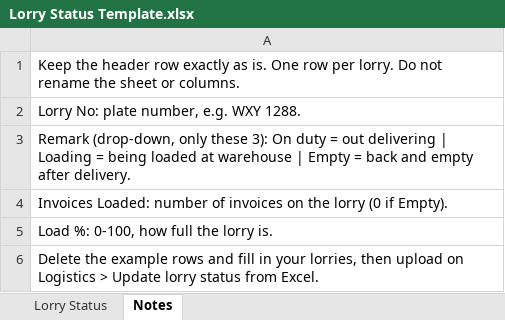
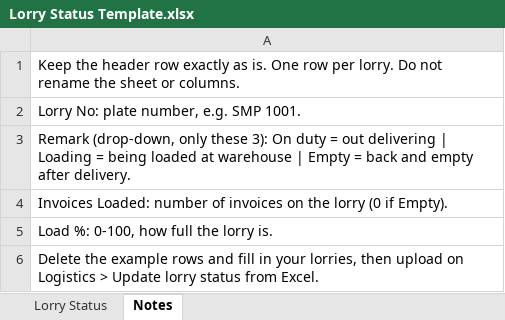
Before and after one commit to CHAISIANG/chai-siang-control-centre-public, an Excel workbook: public/templates/Lorry Status Template.xlsx, sheet Notes, drawn as a sheet; values as stored, in another font and other column widths than the file's, no borders; the diff names each change by its address in the sheet, - before the commit and + after, or states it on an @@ line.

```diff
--- a/public/templates/Lorry Status Template.xlsx (sheet Notes)
+++ b/public/templates/Lorry Status Template.xlsx (sheet Notes)
-A2: Lorry No: plate number, e.g. WXY 1288.
+A2: Lorry No: plate number, e.g. SMP 1001.
```
Also changed, not shown: sheet Lorry Status, 2 other files.
